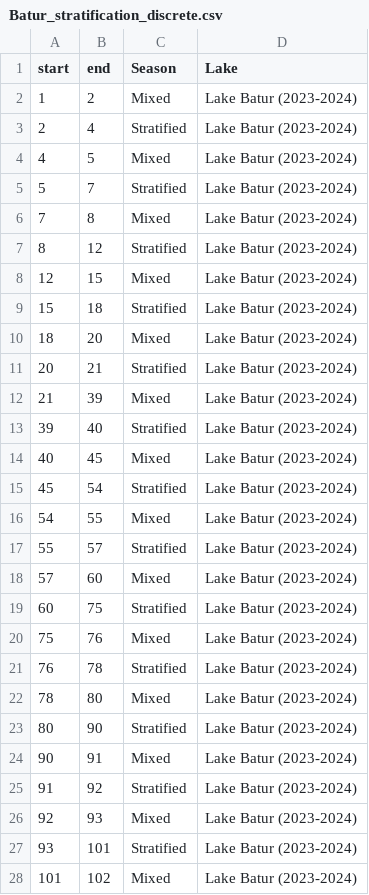
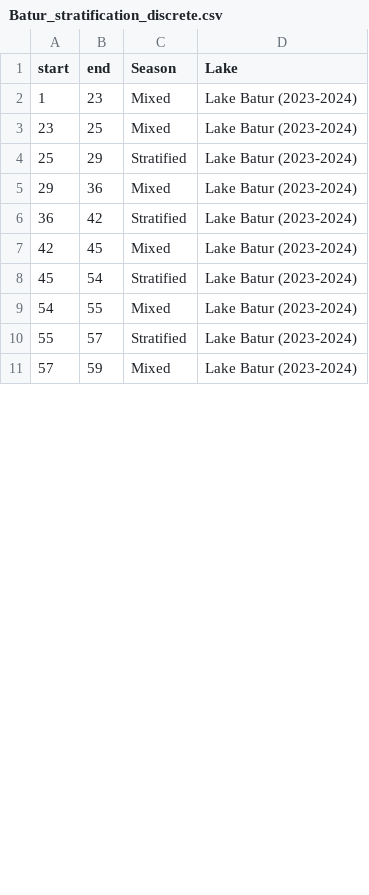
Before and after one commit to abbylewis/Seasons_in_lakes, a CSV file: 01b_Processed_data/Batur_stratification_discrete.csv, drawn as a sheet; only a part is shown; the diff covers the shown part only.

```diff
--- a/01b_Processed_data/Batur_stratification_discrete.csv
+++ b/01b_Processed_data/Batur_stratification_discrete.csv
@@ -1,15 +1,8 @@
 "start","end","Season","Lake"
-1,2,"Mixed","Lake Batur (2023-2024)"
-2,4,"Stratified","Lake Batur (2023-2024)"
-4,5,"Mixed","Lake Batur (2023-2024)"
-5,7,"Stratified","Lake Batur (2023-2024)"
-7,8,"Mixed","Lake Batur (2023-2024)"
-8,12,"Stratified","Lake Batur (2023-2024)"
-12,15,"Mixed","Lake Batur (2023-2024)"
-15,18,"Stratified","Lake Batur (2023-2024)"
-18,20,"Mixed","Lake Batur (2023-2024)"
-20,21,"Stratified","Lake Batur (2023-2024)"
-21,39,"Mixed","Lake Batur (2023-2024)"
-39,40,"Stratified","Lake Batur (2023-2024)"
-40,45,"Mixed","Lake Batur (2023-2024)"
+1,23,"Mixed","Lake Batur (2023-2024)"
+23,25,"Mixed","Lake Batur (2023-2024)"
+25,29,"Stratified","Lake Batur (2023-2024)"
+29,36,"Mixed","Lake Batur (2023-2024)"
+36,42,"Stratified","Lake Batur (2023-2024)"
+42,45,"Mixed","Lake Batur (2023-2024)"
 45,54,"Stratified","Lake Batur (2023-2024)"
@@ -17,12 +10,2 @@
 55,57,"Stratified","Lake Batur (2023-2024)"
-57,60,"Mixed","Lake Batur (2023-2024)"
-60,75,"Stratified","Lake Batur (2023-2024)"
-75,76,"Mixed","Lake Batur (2023-2024)"
-76,78,"Stratified","Lake Batur (2023-2024)"
-78,80,"Mixed","Lake Batur (2023-2024)"
-80,90,"Stratified","Lake Batur (2023-2024)"
-90,91,"Mixed","Lake Batur (2023-2024)"
-91,92,"Stratified","Lake Batur (2023-2024)"
-92,93,"Mixed","Lake Batur (2023-2024)"
-93,101,"Stratified","Lake Batur (2023-2024)"
-101,102,"Mixed","Lake Batur (2023-2024)"
+57,59,"Mixed","Lake Batur (2023-2024)"
```
Also changed, not shown: 8 removed rows and 1 edited cell elsewhere in this file, 01b_Processed_data/Discrete_seasons.csv, 12 other files.
